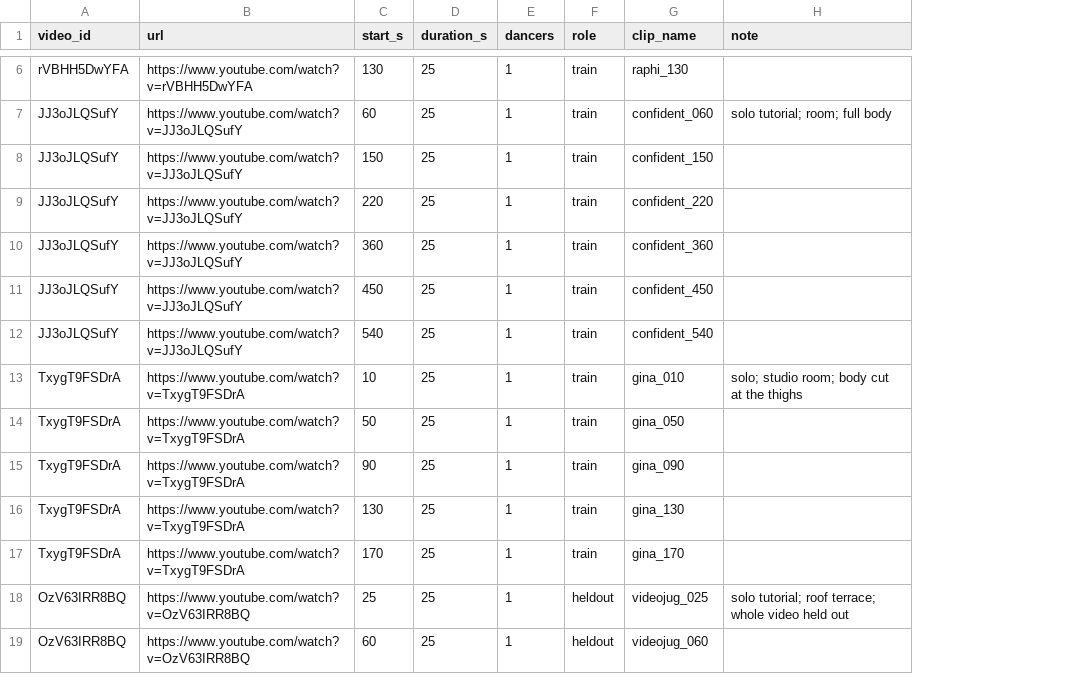
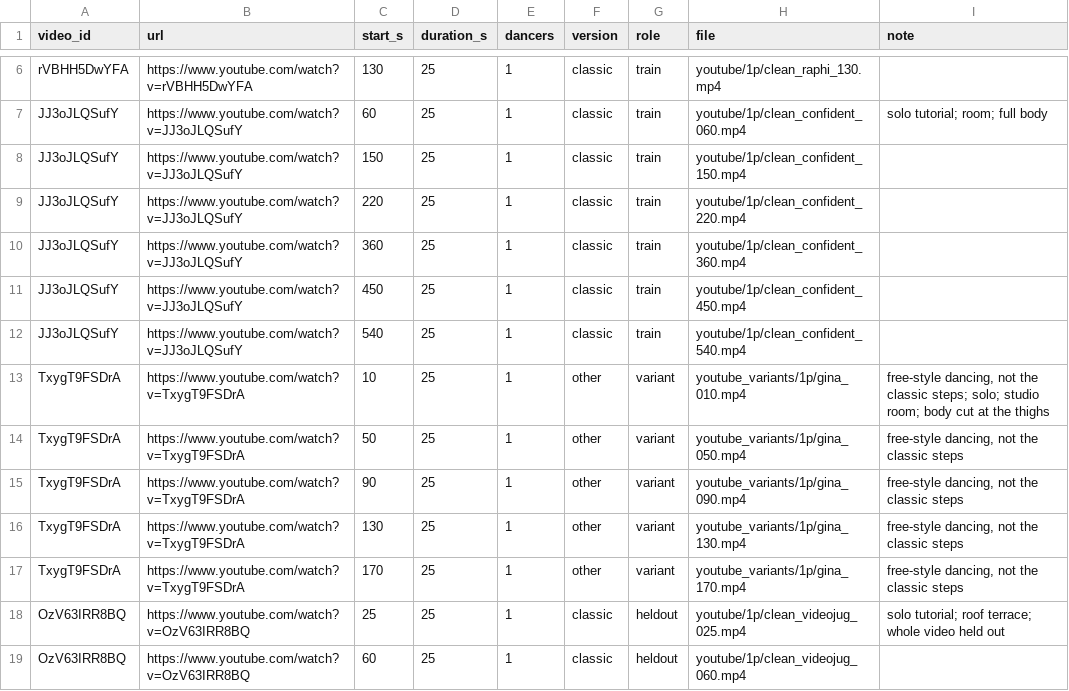
Before and after one commit to Arpan-206/spiky-dance, a CSV file: data/youtube_clips.csv, drawn as a sheet; only a part is shown, gaps mark what is left out; removed rows and columns are numbered as before the commit, all else as after; the diff covers the shown part only; the diff names each change by its address in the sheet, - before the commit and + after, or states it on an @@ line.

```diff
--- a/data/youtube_clips.csv
+++ b/data/youtube_clips.csv
+column F (version), rows 6-19: classic | classic | classic | classic | classic | classic | classic | other | other | other | other | other | classic | classic
-column G (clip_name), rows 6-19: raphi_130 | confident_060 | confident_150 | confident_220 | confident_360 | confident_450 | confident_540 | gina_010 | gina_050 | gina_090 | gina_130 | gina_170 | videojug_025 | videojug_060
+column H (file), rows 6-19: youtube/1p/clean_raphi_130.mp4 | youtube/1p/clean_confident_060.mp4 | youtube/1p/clean_confident_150.mp4 | youtube/1p/clean_confident_220.mp4 | youtube/1p/clean_confident_360.mp4 | youtube/1p/clean_confident_450.mp4 | youtube/1p/clean_confident_540.mp4 | youtube_variants/1p/gina_010.mp4 | youtube_variants/1p/gina_050.mp4 | youtube_variants/1p/gina_090.mp4 | youtube_variants/1p/gina_130.mp4 | youtube_variants/1p/gina_170.mp4 | youtube/1p/clean_videojug_025.mp4 | youtube/1p/clean_videojug_060.mp4
-G13:G17 (role): train
+G13:G17 (role): variant
-I13 (note): solo; studio…
+I13 (note): free-style dancing, not the classic steps; solo; studio…
-I14:I17 (note): (empty)
+I14:I17 (note): free-style dancing, not the classic steps
```
Also changed, not shown: 30 edited cells elsewhere in this file, 8 other files.
